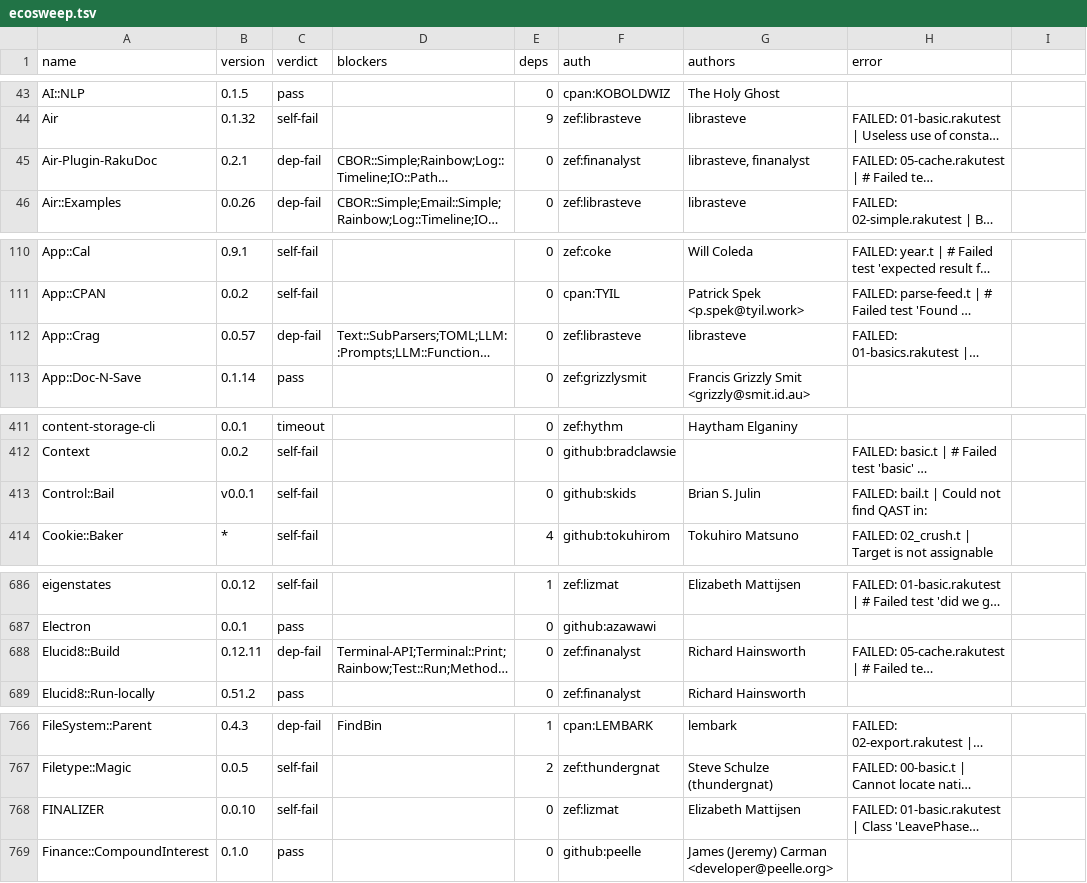
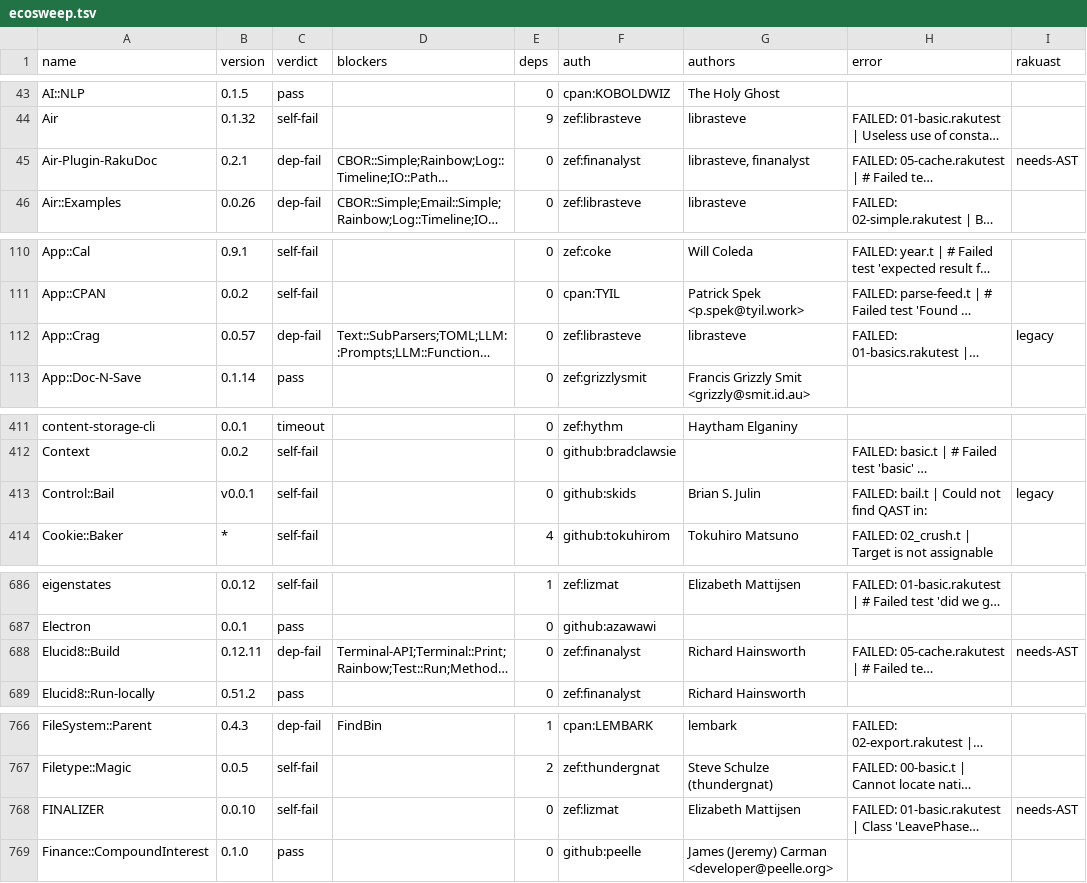
Before and after one commit to ash/raku.online, a TSV file: sites/modules/src/data/ecosweep.tsv, drawn as a sheet; only a part is shown, gaps mark what is left out; long unchanged cells end in …; the diff covers the shown part only; the diff names each change by its address in the sheet, - before the commit and + after, or states it on an @@ line.

Commit message:
ecosystem: a RakuAST flag beside the verdict, because 2026.09 decides 47 dists over the engine's head
Rakudo 2026.09 makes RakuAST the default frontend and 6.e deletes the legacy
one, which splits the failing half of the sweep in two directions the verdict
column cannot express. `legacy` (27) is a dist riding the frontend being
deleted — an old slang hook, QAST, P5tie — and stops working on stock Rakudo
whatever Raku++ does, so it is never charged to the engine. `needs-AST` (20) is
a dist using the RakuAST API, blocked on us rather than on its author.

A flag, not a seventh verdict: verdicts are the ladder of the first rung that
failed and are mutually exclusive, while this axis crosses it. P5tie is green
AND legacy; Slangify fails AND is the migration interface. So the two chip rows
filter independently, and the badge is outlined rather than filled so it never
reads as a verdict in the wrong column.

tools/rakuast-fallout.raku derives it from three kinds of evidence in order of
authority: the sweep's own first error (measured, so it keeps classifying
sweeps run after this file was written), the REA index (name families and
depends), and a small table of facts read out of the tarballs, each carrying
the file:line that established it — Text::CSV is flagged because
lib/Text/CSV.rakumod:3 is `use Slang::Tuxic`, the library and not only its 33
test files.

Two things the naive rules got wrong and now do not. A slang can hide under
another name, so `provides` is checked too (Grammar::BNF ships Slang::ABNF and
Slang::BNF). And the index writes one dependency shape a level deeper than the
others — {runtime => {requires => [...]}} — which is exactly how Slang::Tuxic
declares Slangify; 12 of the 19 Slang:: dists have already begun that
migration, so their reason says so rather than reading as an obituary.

distill-ecosweep.raku takes --fallout and writes the flag as column 9, so a
re-distilled sweep keeps it; the tool's own --annotate adds the column to data
already distilled, since blocker reconstruction needs the sweep logs and those
do not travel with the TSVs.

```diff
--- a/sites/modules/src/data/ecosweep.tsv
+++ b/sites/modules/src/data/ecosweep.tsv
-I1: (empty)
+I1: rakuast
-I45 (rakuast): (empty)
+I45 (rakuast): needs-AST
-I112 (rakuast): (empty)
+I112 (rakuast): legacy
-I413 (rakuast): (empty)
+I413 (rakuast): legacy
-I688 (rakuast): (empty)
+I688 (rakuast): needs-AST
-I768 (rakuast): (empty)
+I768 (rakuast): needs-AST
```
Also changed, not shown: 42 edited cells elsewhere in this file, 5 other files.
